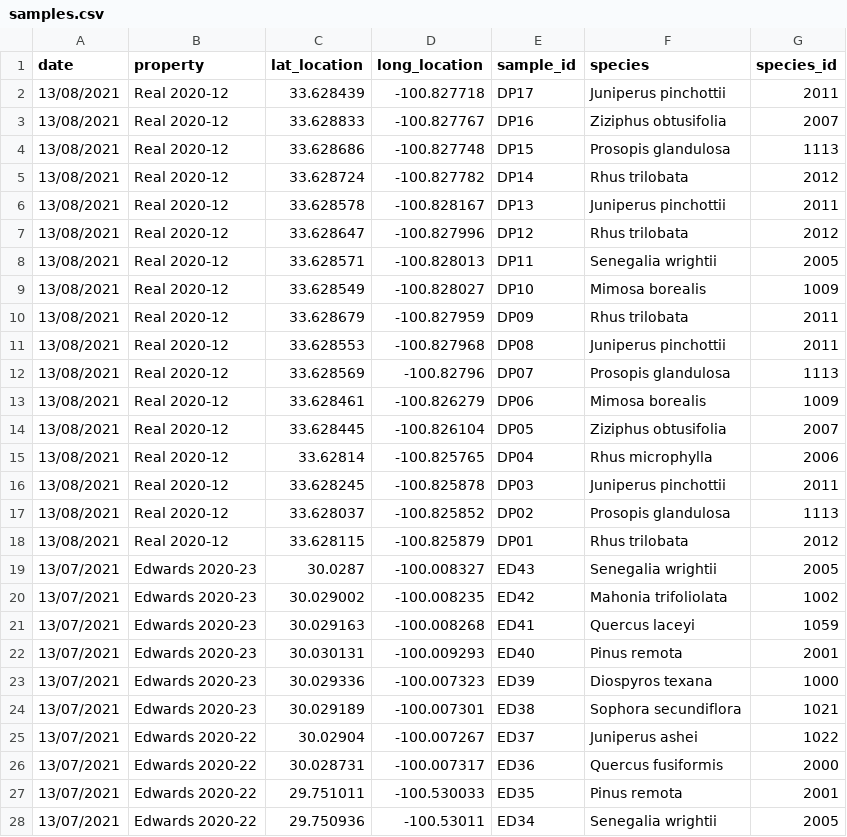
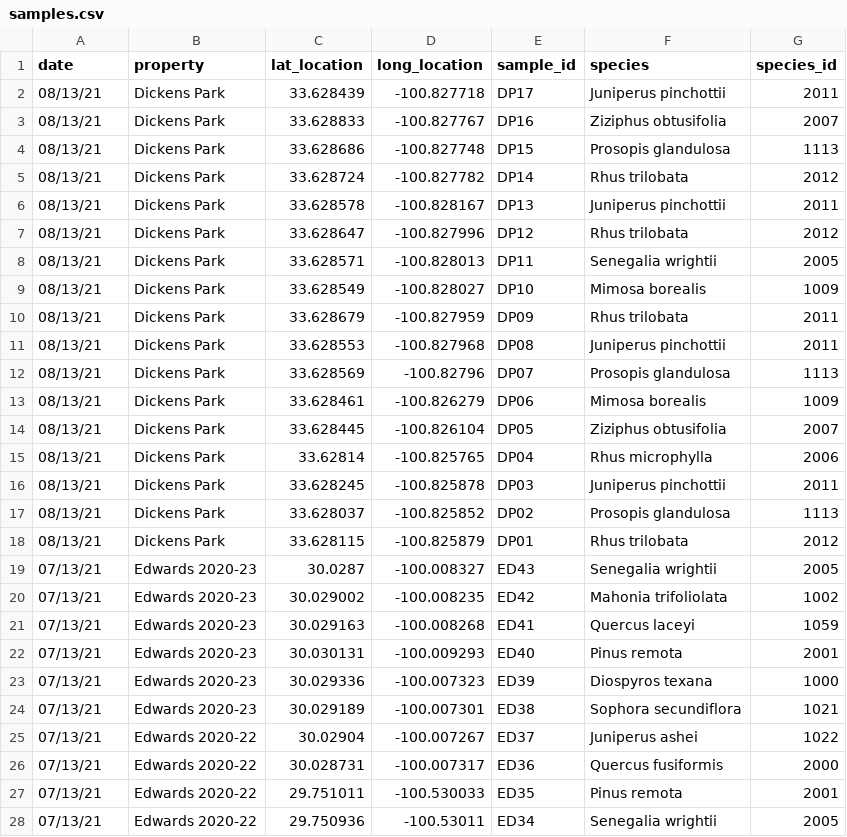
Before and after one commit to schwilklab/shrubflam, a CSV file: data/year_2021/samples.csv, drawn as a sheet; only a part is shown; the diff covers the shown part only.

```diff
--- a/data/year_2021/samples.csv
+++ b/data/year_2021/samples.csv
@@ -1,28 +1,28 @@
 date,property,lat_location,long_location,sample_id,species,species_id
-13/08/2021,Real 2020-12,33.628439,-100.827718,DP17,Juniperus pinchottii,2011
-13/08/2021,Real 2020-12,33.628833,-100.827767,DP16,Ziziphus obtusifolia,2007
-13/08/2021,Real 2020-12,33.628686,-100.827748,DP15,Prosopis glandulosa,1113
-13/08/2021,Real 2020-12,33.628724,-100.827782,DP14,Rhus trilobata,2012
-13/08/2021,Real 2020-12,33.628578,-100.828167,DP13,Juniperus pinchottii,2011
-13/08/2021,Real 2020-12,33.628647,-100.827996,DP12,Rhus trilobata,2012
-13/08/2021,Real 2020-12,33.628571,-100.828013,DP11,Senegalia wrightii,2005
-13/08/2021,Real 2020-12,33.628549,-100.828027,DP10,Mimosa borealis,1009
-13/08/2021,Real 2020-12,33.628679,-100.827959,DP09,Rhus trilobata,2011
-13/08/2021,Real 2020-12,33.628553,-100.827968,DP08,Juniperus pinchottii,2011
-13/08/2021,Real 2020-12,33.628569,-100.82796,DP07,Prosopis glandulosa,1113
-13/08/2021,Real 2020-12,33.628461,-100.826279,DP06,Mimosa borealis,1009
-13/08/2021,Real 2020-12,33.628445,-100.826104,DP05,Ziziphus obtusifolia,2007
-13/08/2021,Real 2020-12,33.62814,-100.825765,DP04,Rhus microphylla,2006
-13/08/2021,Real 2020-12,33.628245,-100.825878,DP03,Juniperus pinchottii,2011
-13/08/2021,Real 2020-12,33.628037,-100.825852,DP02,Prosopis glandulosa,1113
-13/08/2021,Real 2020-12,33.628115,-100.825879,DP01,Rhus trilobata,2012
-13/07/2021,Edwards 2020-23,30.0287,-100.008327,ED43,Senegalia wrightii,2005
-13/07/2021,Edwards 2020-23,30.029002,-100.008235,ED42,Mahonia trifoliolata,1002
-13/07/2021,Edwards 2020-23,30.029163,-100.008268,ED41,Quercus laceyi,1059
-13/07/2021,Edwards 2020-23,30.030131,-100.009293,ED40,Pinus remota,2001
-13/07/2021,Edwards 2020-23,30.029336,-100.007323,ED39,Diospyros texana,1000
-13/07/2021,Edwards 2020-23,30.029189,-100.007301,ED38,Sophora secundiflora,1021
-13/07/2021,Edwards 2020-22,30.02904,-100.007267,ED37,Juniperus ashei,1022
-13/07/2021,Edwards 2020-22,30.028731,-100.007317,ED36,Quercus fusiformis,2000
-13/07/2021,Edwards 2020-22,29.751011,-100.530033,ED35,Pinus remota,2001
-13/07/2021,Edwards 2020-22,29.750936,-100.53011,ED34,Senegalia wrightii,2005
+08/13/21,Dickens Park,33.628439,-100.827718,DP17,Juniperus pinchottii,2011
+08/13/21,Dickens Park,33.628833,-100.827767,DP16,Ziziphus obtusifolia,2007
+08/13/21,Dickens Park,33.628686,-100.827748,DP15,Prosopis glandulosa,1113
+08/13/21,Dickens Park,33.628724,-100.827782,DP14,Rhus trilobata,2012
+08/13/21,Dickens Park,33.628578,-100.828167,DP13,Juniperus pinchottii,2011
+08/13/21,Dickens Park,33.628647,-100.827996,DP12,Rhus trilobata,2012
+08/13/21,Dickens Park,33.628571,-100.828013,DP11,Senegalia wrightii,2005
+08/13/21,Dickens Park,33.628549,-100.828027,DP10,Mimosa borealis,1009
+08/13/21,Dickens Park,33.628679,-100.827959,DP09,Rhus trilobata,2011
+08/13/21,Dickens Park,33.628553,-100.827968,DP08,Juniperus pinchottii,2011
+08/13/21,Dickens Park,33.628569,-100.82796,DP07,Prosopis glandulosa,1113
+08/13/21,Dickens Park,33.628461,-100.826279,DP06,Mimosa borealis,1009
+08/13/21,Dickens Park,33.628445,-100.826104,DP05,Ziziphus obtusifolia,2007
+08/13/21,Dickens Park,33.62814,-100.825765,DP04,Rhus microphylla,2006
+08/13/21,Dickens Park,33.628245,-100.825878,DP03,Juniperus pinchottii,2011
+08/13/21,Dickens Park,33.628037,-100.825852,DP02,Prosopis glandulosa,1113
+08/13/21,Dickens Park,33.628115,-100.825879,DP01,Rhus trilobata,2012
+07/13/21,Edwards 2020-23,30.0287,-100.008327,ED43,Senegalia wrightii,2005
+07/13/21,Edwards 2020-23,30.029002,-100.008235,ED42,Mahonia trifoliolata,1002
+07/13/21,Edwards 2020-23,30.029163,-100.008268,ED41,Quercus laceyi,1059
+07/13/21,Edwards 2020-23,30.030131,-100.009293,ED40,Pinus remota,2001
+07/13/21,Edwards 2020-23,30.029336,-100.007323,ED39,Diospyros texana,1000
+07/13/21,Edwards 2020-23,30.029189,-100.007301,ED38,Sophora secundiflora,1021
+07/13/21,Edwards 2020-22,30.02904,-100.007267,ED37,Juniperus ashei,1022
+07/13/21,Edwards 2020-22,30.028731,-100.007317,ED36,Quercus fusiformis,2000
+07/13/21,Edwards 2020-22,29.751011,-100.530033,ED35,Pinus remota,2001
+07/13/21,Edwards 2020-22,29.750936,-100.53011,ED34,Senegalia wrightii,2005
```
Also changed, not shown: 12 added rows and 69 edited cells elsewhere in this file, data/year_2021/burn_trials.csv, data/year_2021/canopy_measurements.csv, 24 other files.
